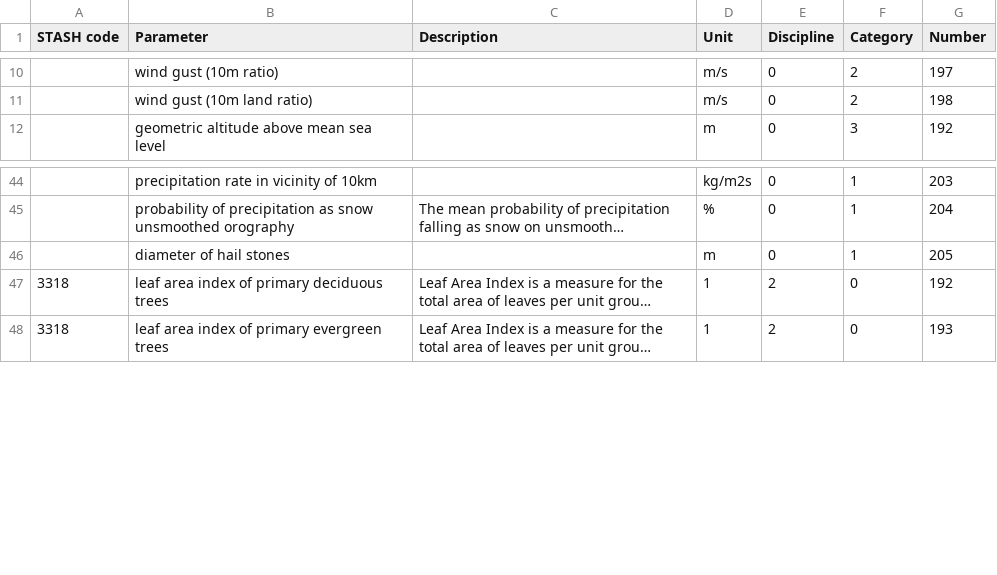
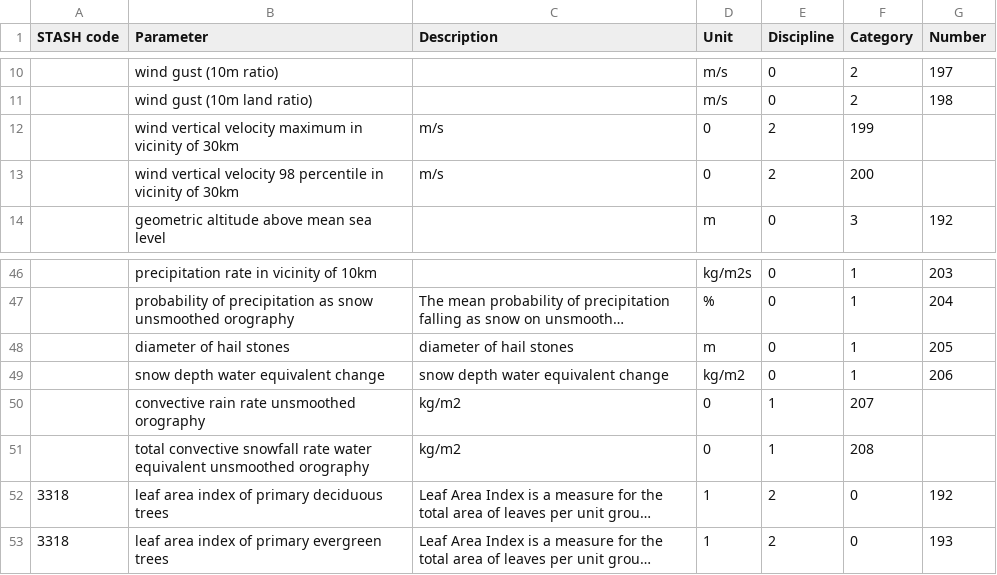
Before and after one commit to MetOffice/localTables-GRIB-BUFR, a CSV file: grib/grib2/GRIB2ParameterLocalTable.csv, drawn as a sheet; only a part is shown, gaps mark what is left out; long unchanged cells end in …; addresses are those after the commit; the diff names each change by its address in the sheet, - before the commit and + after, or states it on an @@ line.

Commit message:
Update GRIB2ParameterLocalTable.csv

```diff
--- a/grib/grib2/GRIB2ParameterLocalTable.csv
+++ b/grib/grib2/GRIB2ParameterLocalTable.csv
+row 12:  | wind vertical velocity maximum in vicinity of 30km | m/s | 0 | 2 | 199
+row 13:  | wind vertical velocity 98 percentile in vicinity of 30km | m/s | 0 | 2 | 200
-C48 (Description): (empty)
+C48 (Description): diameter of hail stones
+row 49:  | snow depth water equivalent change | snow depth water equivalent change | kg/m2 | 0 | 1 | 206
+row 50:  | convective rain rate unsmoothed orography | kg/m2 | 0 | 1 | 207
+row 51:  | total convective snowfall rate water equivalent unsmoothed orography | kg/m2 | 0 | 1 | 208
```
